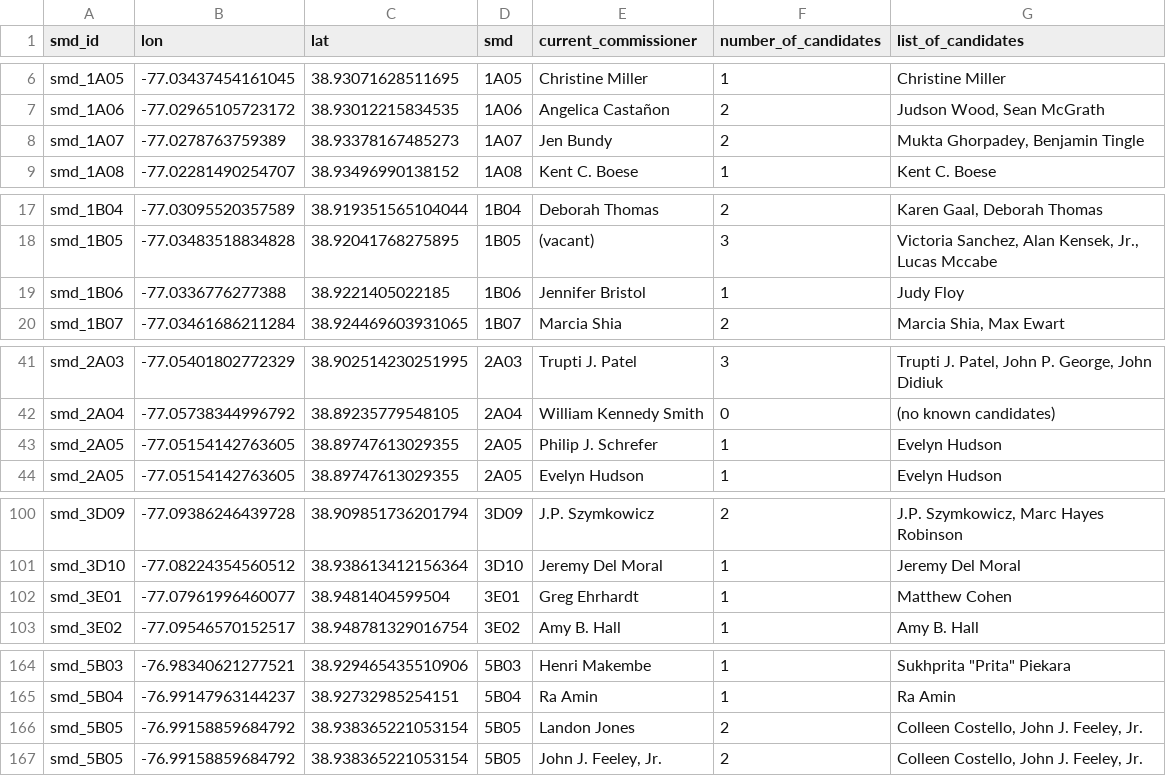
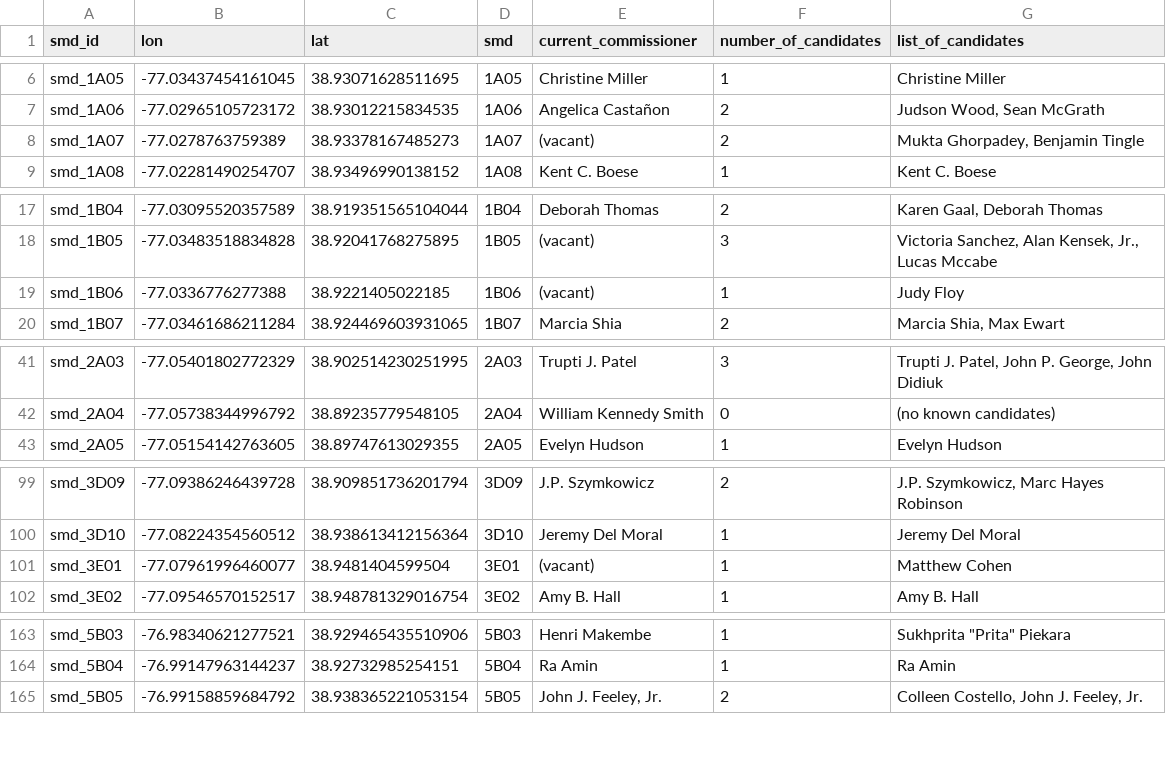
Before and after one commit to devinbrady/openanc, a CSV file: uploads/to-mapbox-label-points-data.csv, drawn as a sheet; only a part is shown, gaps mark what is left out; the diff covers the shown part only.

Commit message:
Use only current_commissioners

```diff
--- a/uploads/to-mapbox-label-points-data.csv
+++ b/uploads/to-mapbox-label-points-data.csv
@@ -7,3 +7,3 @@ smd_1A05,-77.03437454161045,38.93071628511695,1A05,Christine Miller,1,Christine
 smd_1A06,-77.02965105723172,38.93012215834535,1A06,Angelica Castañon,2,"Judson Wood, Sean McGrath"
-smd_1A07,-77.0278763759389,38.93378167485273,1A07,Jen Bundy,2,"Mukta Ghorpadey, Benjamin Tingle"
+smd_1A07,-77.0278763759389,38.93378167485273,1A07,(vacant),2,"Mukta Ghorpadey, Benjamin Tingle"
 smd_1A08,-77.02281490254707,38.93496990138152,1A08,Kent C. Boese,1,Kent C. Boese
@@ -18,3 +18,3 @@ smd_1B04,-77.03095520357589,38.919351565104044,1B04,Deborah Thomas,2,"Karen Gaal
 smd_1B05,-77.03483518834828,38.92041768275895,1B05,(vacant),3,"Victoria Sanchez, Alan Kensek, Jr., Lucas Mccabe"
-smd_1B06,-77.0336776277388,38.9221405022185,1B06,Jennifer Bristol,1,Judy Floy
+smd_1B06,-77.0336776277388,38.9221405022185,1B06,(vacant),1,Judy Floy
 smd_1B07,-77.03461686211284,38.924469603931065,1B07,Marcia Shia,2,"Marcia Shia, Max Ewart"
@@ -42,3 +42,2 @@ smd_2A03,-77.05401802772329,38.902514230251995,2A03,Trupti J. Patel,3,"Trupti J.
 smd_2A04,-77.05738344996792,38.89235779548105,2A04,William Kennedy Smith,0,(no known candidates)
-smd_2A05,-77.05154142763605,38.89747613029355,2A05,Philip J. Schrefer,1,Evelyn Hudson
 smd_2A05,-77.05154142763605,38.89747613029355,2A05,Evelyn Hudson,1,Evelyn Hudson
@@ -101,3 +100,3 @@ smd_3D09,-77.09386246439728,38.909851736201794,3D09,J.P. Szymkowicz,2,"J.P. Szym
 smd_3D10,-77.08224354560512,38.938613412156364,3D10,Jeremy Del Moral,1,Jeremy Del Moral
-smd_3E01,-77.07961996460077,38.9481404599504,3E01,Greg Ehrhardt,1,Matthew Cohen
+smd_3E01,-77.07961996460077,38.9481404599504,3E01,(vacant),1,Matthew Cohen
 smd_3E02,-77.09546570152517,38.948781329016754,3E02,Amy B. Hall,1,Amy B. Hall
@@ -165,3 +164,2 @@ smd_5B03,-76.98340621277521,38.929465435510906,5B03,Henri Makembe,1,"Sukhprita "
 smd_5B04,-76.99147963144237,38.92732985254151,5B04,Ra Amin,1,Ra Amin
-smd_5B05,-76.99158859684792,38.938365221053154,5B05,Landon Jones,2,"Colleen Costello, John J. Feeley, Jr."
 smd_5B05,-76.99158859684792,38.938365221053154,5B05,"John J. Feeley, Jr.",2,"Colleen Costello, John J. Feeley, Jr."
```
Also changed, not shown: 1 edited cell elsewhere in this file, 2 other files.
